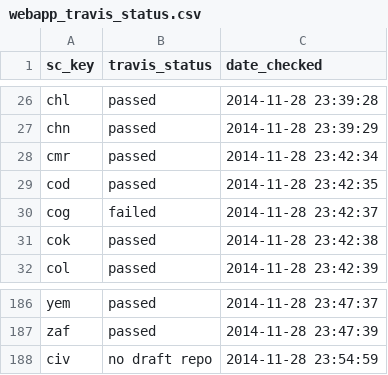
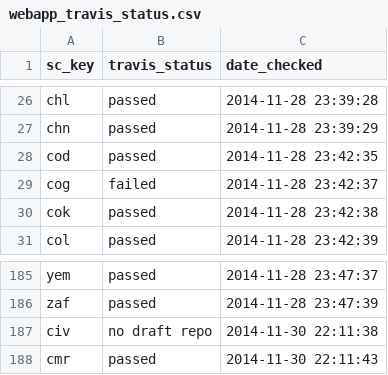
Before and after one commit to OHI-Science/ohi-webapps, a CSV file: tmp/webapp_travis_status.csv, drawn as a sheet; only a part is shown, gaps mark what is left out; removed rows and columns are numbered as before the commit, all else as after; the diff names each change by its address in the sheet, - before the commit and + after, or states it on an @@ line.

```diff
--- a/tmp/webapp_travis_status.csv
+++ b/tmp/webapp_travis_status.csv
-row 28: cmr | passed | 2014-11-28 23:42:34
-C187 (date_checked): 2014-11-28 23:54:59
+C187 (date_checked): 2014-11-30 22:11:38
+row 188: cmr | passed | 2014-11-30 22:11:43
```
Also changed, not shown: 8 other files.
